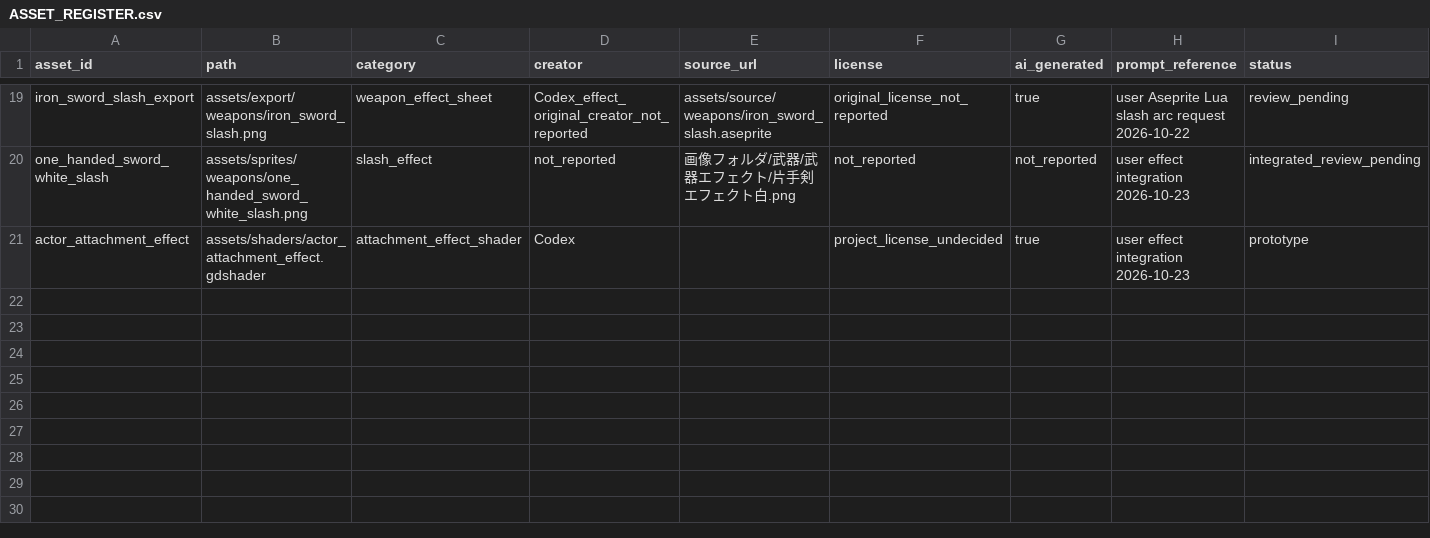
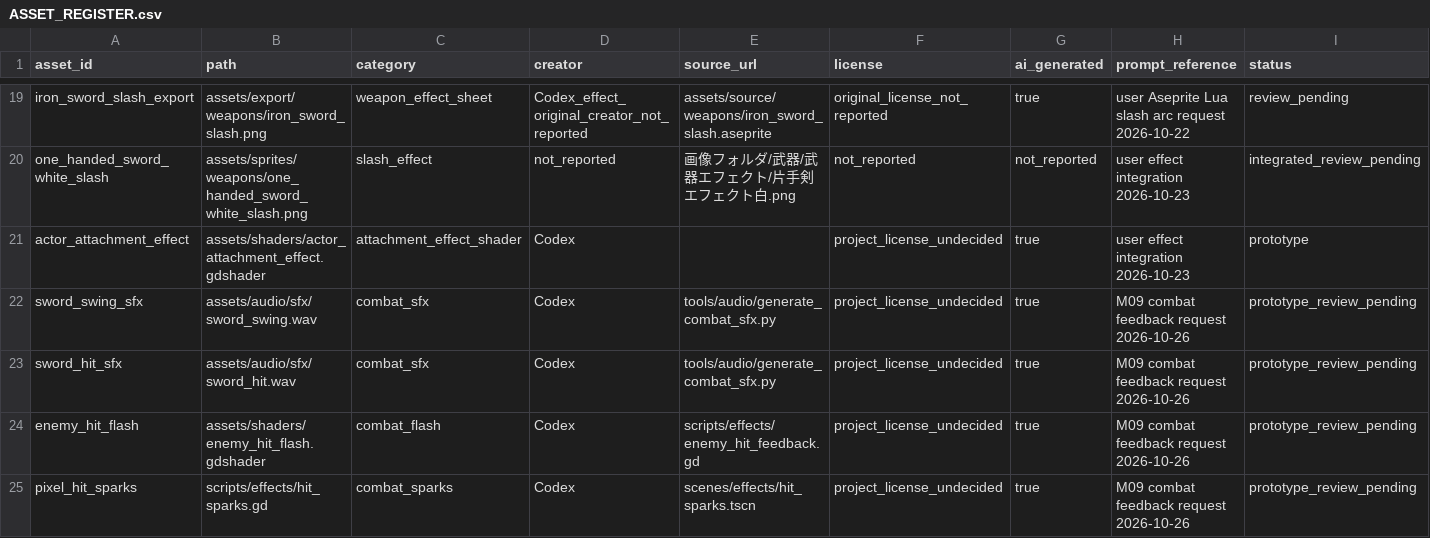
Before and after one commit to holy572782/forgotten-world, a CSV file: assets/ASSET_REGISTER.csv, drawn as a sheet; only a part is shown, gaps mark what is left out; rows hold the shown columns only; the diff names each change by its address in the sheet, - before the commit and + after, or states it on an @@ line.

```diff
--- a/assets/ASSET_REGISTER.csv
+++ b/assets/ASSET_REGISTER.csv
+row 22: sword_swing_sfx | assets/audio/sfx/sword_swing.wav | combat_sfx | Codex | tools/audio/generate_combat_sfx.py | project_license_undecided | true | M09 combat feedback request 2026-10-26 | prototype_review_pending
+row 23: sword_hit_sfx | assets/audio/sfx/sword_hit.wav | combat_sfx | Codex | tools/audio/generate_combat_sfx.py | project_license_undecided | true | M09 combat feedback request 2026-10-26 | prototype_review_pending
+row 24: enemy_hit_flash | assets/shaders/enemy_hit_flash.gdshader | combat_flash | Codex | scripts/effects/enemy_hit_feedback.gd | project_license_undecided | true | M09 combat feedback request 2026-10-26 | prototype_review_pending
+row 25: pixel_hit_sparks | scripts/effects/hit_sparks.gd | combat_sparks | Codex | scenes/effects/hit_sparks.tscn | project_license_undecided | true | M09 combat feedback request 2026-10-26 | prototype_review_pending
```
Also changed, not shown: 31 other files.
